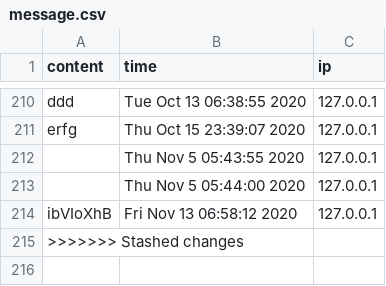
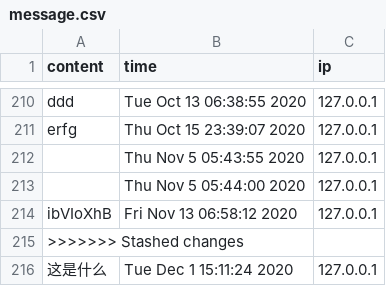
Before and after one commit to lenovo-uxd/xiaohui-website, a CSV file: message.csv, drawn as a sheet; only a part is shown, gaps mark what is left out.

```diff
--- a/message.csv
+++ b/message.csv
@@ -217 +217,2 @@ ibVIoXhB,Fri Nov 13 06:58:12 2020,127.0.0.1
 >>>>>>> Stashed changes
+这是什么,Tue Dec  1 15:11:24 2020,127.0.0.1
```
Also changed, not shown: 22 other files.
